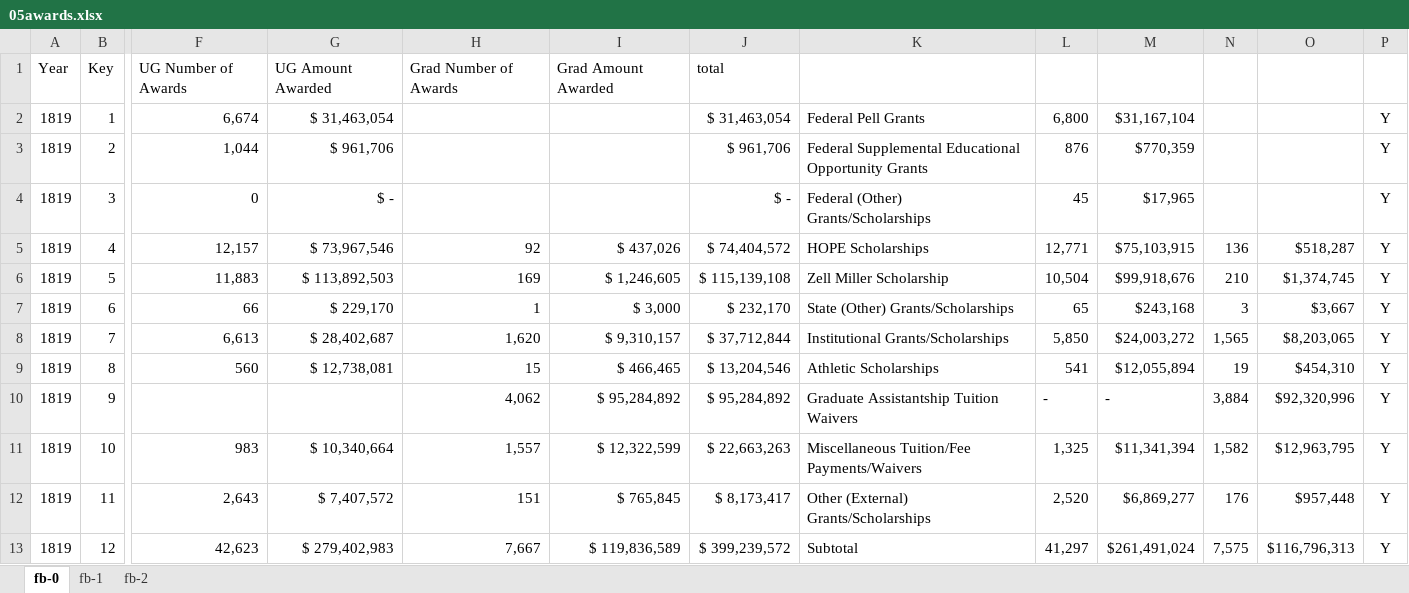
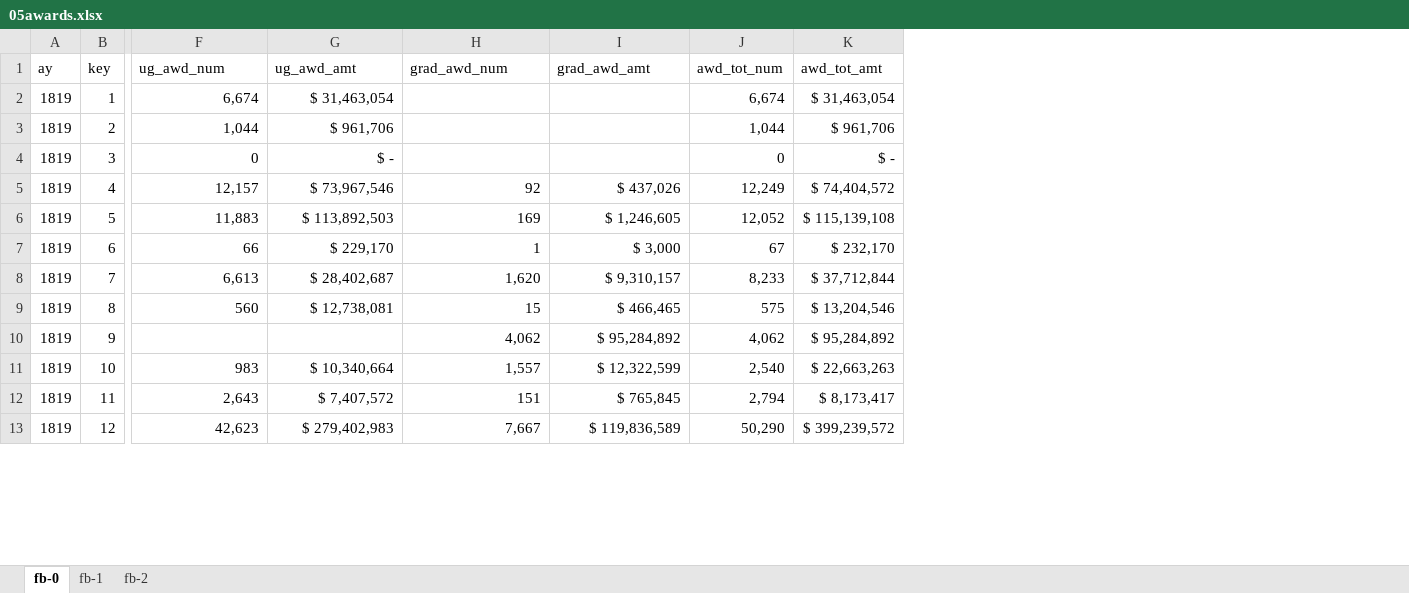
Before and after one commit to UTexas80/BookdownProjectTemplate, an Excel workbook: data/05awards.xlsx, sheet fb-0, drawn as a sheet; only a part is shown, gaps mark what is left out; values as stored, in another font and other column widths than the file's, no borders; table styles not drawn; removed rows and columns are numbered as before the commit, all else as after; rows hold the shown columns only; the diff names each change by its address in the sheet, - before the commit and + after, or states it on an @@ line.

```diff
--- a/data/05awards.xlsx (sheet fb-0)
+++ b/data/05awards.xlsx (sheet fb-0)
+column J, rows 2-13: 6,674 | 1,044 | 0 | 12,249 | 12,052 | 67 | 8,233 | 575 | 4,062 | 2,540 | 2,794 | 50,290
-column K, rows 2-13: Federal Pell Grants | Federal Supplemental Educational Opportunity Grants | Federal (Other) Grants/Scholarships | HOPE Scholarships | Zell Miller Scholarship | State (Other) Grants/Scholarships | Institutional Grants/Scholarships | Athletic Scholarships | Graduate Assistantship Tuition Waivers | Miscellaneous Tuition/Fee Payments/Waivers | Other (External) Grants/Scholarships | Subtotal
-column L, rows 2-13: 6,800 | 876 | 45 | 12,771 | 10,504 | 65 | 5,850 | 541 | - | 1,325 | 2,520 | 41,297
-column M, rows 2-13: $31,167,104 | $770,359 | $17,965 | $75,103,915 | $99,918,676 | $243,168 | $24,003,272 | $12,055,894 | - | $11,341,394 | $6,869,277 | $261,491,024
-column N, rows 5-13: 136 | 210 | 3 | 1,565 | 19 | 3,884 | 1,582 | 176 | 7,575
-column O, rows 5-13: $518,287 | $1,374,745 | $3,667 | $8,203,065 | $454,310 | $92,320,996 | $12,963,795 | $957,448 | $116,796,313
-column P, rows 2-13: all Y
-row 1: Year | Key | UG Number of Awards | UG Amount Awarded | Grad Number of Awards | Grad Amount Awarded | total
+row 1: ay | key | ug_awd_num | ug_awd_amt | grad_awd_num | grad_awd_amt | awd_tot_num | awd_tot_amt
```
Also changed, not shown: sheet fb-1, formulas that keep their value, 20 other files.
